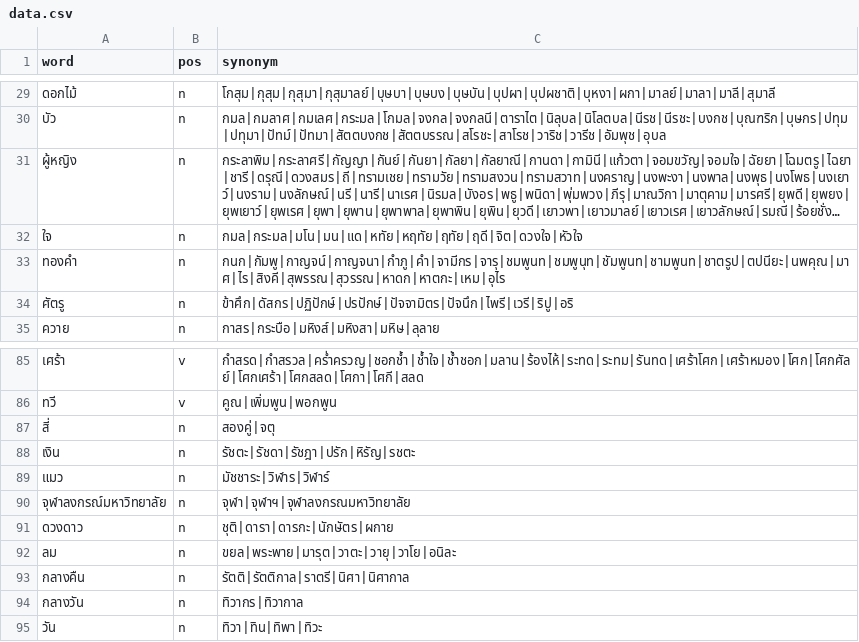
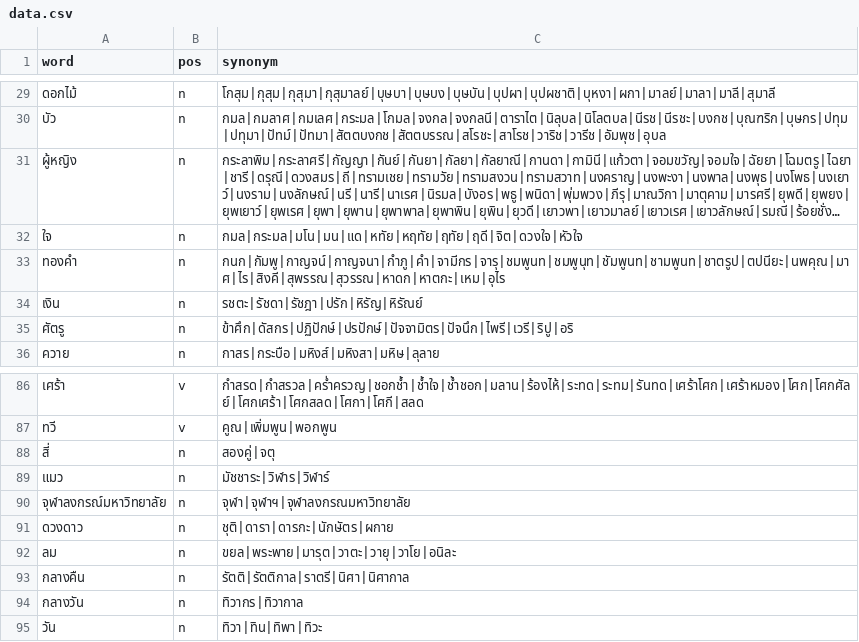
Before and after one commit to PyThaiNLP/thai-synonym, a CSV file: data.csv, drawn as a sheet; only a part is shown, gaps mark what is left out; long unchanged cells end in …; removed rows and columns are numbered as before the commit, all else as after; the diff names each change by its address in the sheet, - before the commit and + after, or states it on an @@ line.

Commit message:
data.csv: Sort, add and remove terms.
* เงิน:
  - Move entry to next to ทองคำ.
  - Sort terms.
  - Remove รัชตะ (not in RI dict).
  - Add หิรัณย์.

```diff
--- a/data.csv
+++ b/data.csv
+row 34: เงิน | n | รชตะ|รัชดา|รัชฎา|ปรัก|หิรัญ|หิรัณย์
-row 88: เงิน | n | รัชตะ|รัชดา|รัชฎา|ปรัก|หิรัญ|รชตะ
```
